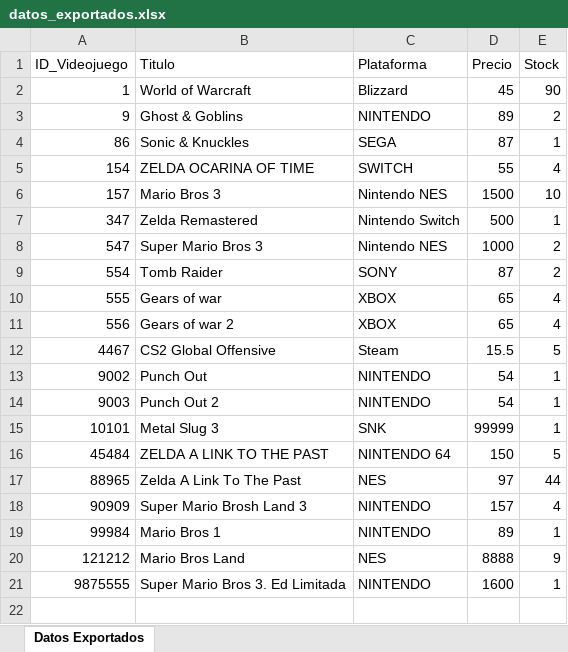
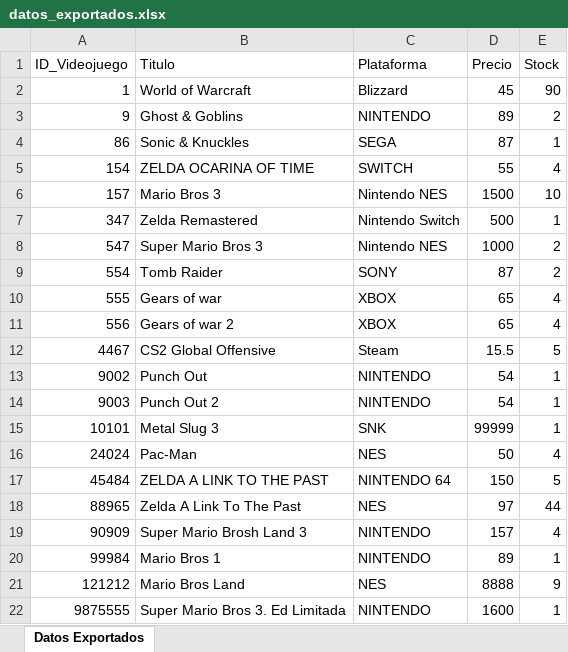
Before and after one commit to AlberGDeveloper/Proyecto-Tienda-Videojuego, an Excel workbook: TiendaProyecto/datos_exportados.xlsx, sheet Datos Exportados, drawn as a sheet; values as stored, in another font and other column widths than the file's, no borders; the diff names each change by its address in the sheet, - before the commit and + after, or states it on an @@ line.

```diff
--- a/TiendaProyecto/datos_exportados.xlsx (sheet Datos Exportados)
+++ b/TiendaProyecto/datos_exportados.xlsx (sheet Datos Exportados)
+row 16: 24024 | Pac-Man | NES | 50 | 4
```
Also changed, not shown: 3 other files.
